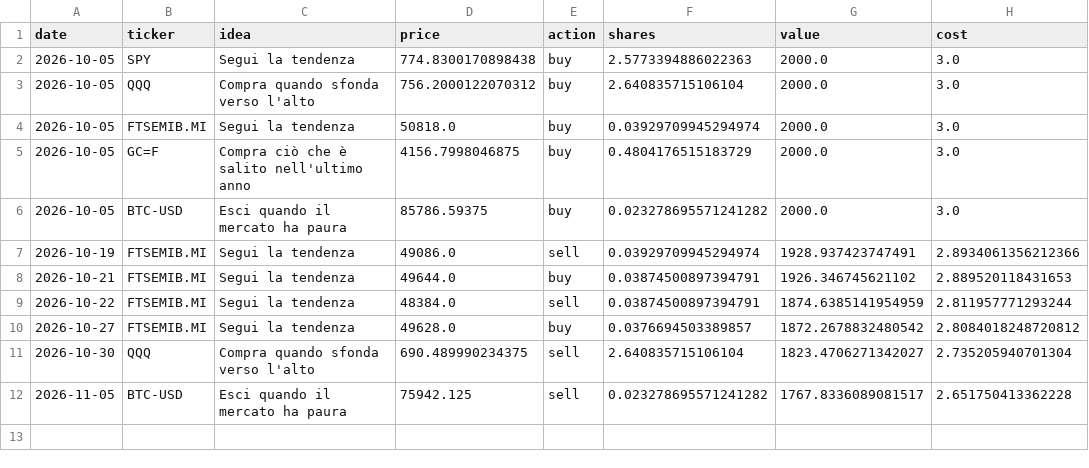
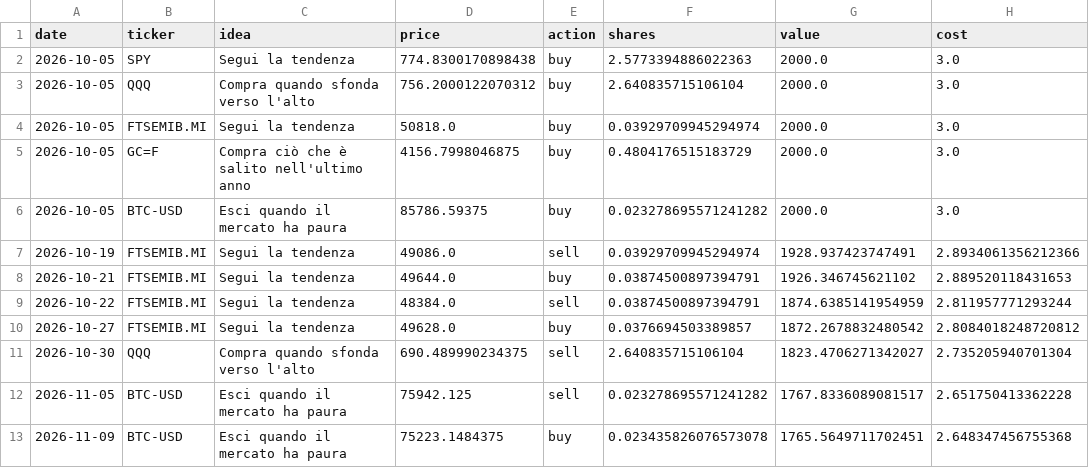
Before and after one commit to PietroPulli/quantlab, a CSV file: paper/trades.csv, drawn as a sheet; the diff names each change by its address in the sheet, - before the commit and + after, or states it on an @@ line.

```diff
--- a/paper/trades.csv
+++ b/paper/trades.csv
+row 13: 2026-11-09 | BTC-USD | Esci quando il mercato ha paura | 75223.1484375 | buy | 0.023435826076573078 | 1765.5649711702451 | 2.648347456755368
```
Also changed, not shown: market/BTC-USD.csv, market/QQQ.csv, 16 other files.
